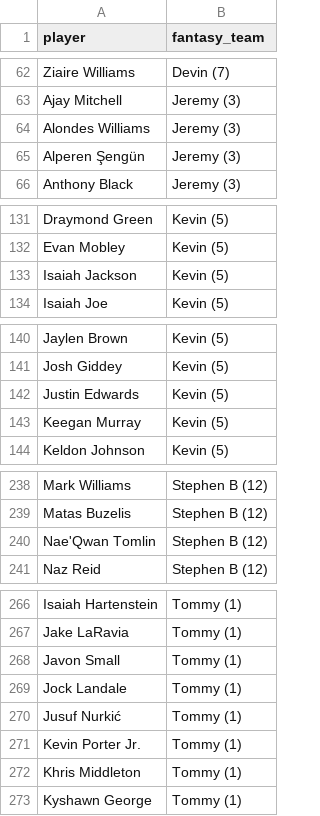
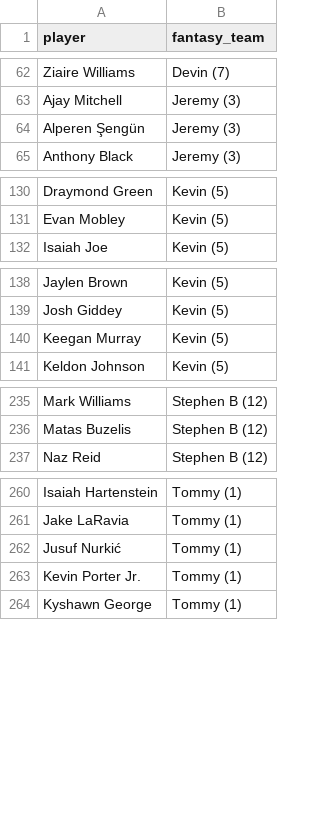
Before and after one commit to kyeill/dynasty, a CSV file: output/rosters_nba.csv, drawn as a sheet; only a part is shown, gaps mark what is left out; the diff covers the shown part only; the diff names each change by its address in the sheet, - before the commit and + after, or states it on an @@ line.

```diff
--- a/output/rosters_nba.csv
+++ b/output/rosters_nba.csv
-row 64: Alondes Williams | Jeremy (3)
-row 133: Isaiah Jackson | Kevin (5)
-row 142: Justin Edwards | Kevin (5)
-row 240: Nae'Qwan Tomlin | Stephen B (12)
-row 268: Javon Small | Tommy (1)
-row 269: Jock Landale | Tommy (1)
-row 272: Khris Middleton | Tommy (1)
```
Also changed, not shown: 4 removed rows elsewhere in this file, lastgood/mlb_hkb.csv, lastgood/nfl_current.csv, 17 other files.
